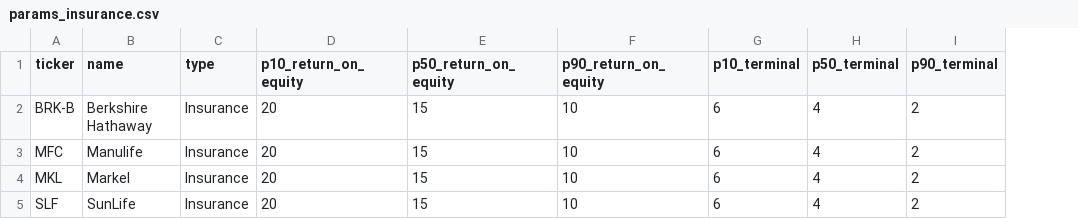
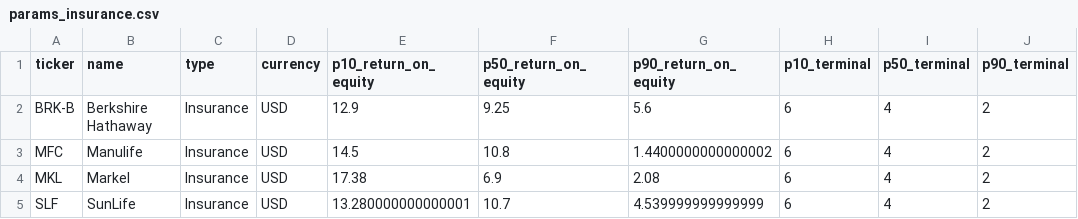
Before and after one commit to nomalet/investing, a CSV file: data/input_data/params_insurance.csv, drawn as a sheet; addresses are those after the commit; the diff names each change by its address in the sheet, - before the commit and + after, or states it on an @@ line.

```diff
--- a/data/input_data/params_insurance.csv
+++ b/data/input_data/params_insurance.csv
+column D (currency), rows 2-5: all USD
-E2 (p10_return_on_equity): 20
+E2 (p10_return_on_equity): 12.9
-F2 (p50_return_on_equity): 15
+F2 (p50_return_on_equity): 9.25
-G2 (p90_return_on_equity): 10
+G2 (p90_return_on_equity): 5.6
-E3 (p10_return_on_equity): 20
+E3 (p10_return_on_equity): 14.5
-F3 (p50_return_on_equity): 15
+F3 (p50_return_on_equity): 10.8
-G3 (p90_return_on_equity): 10
+G3 (p90_return_on_equity): 1.4400000000000002
-E4 (p10_return_on_equity): 20
+E4 (p10_return_on_equity): 17.38
-F4 (p50_return_on_equity): 15
+F4 (p50_return_on_equity): 6.9
-G4 (p90_return_on_equity): 10
+G4 (p90_return_on_equity): 2.08
-E5 (p10_return_on_equity): 20
+E5 (p10_return_on_equity): 13.280000000000001
-F5 (p50_return_on_equity): 15
+F5 (p50_return_on_equity): 10.7
-G5 (p90_return_on_equity): 10
+G5 (p90_return_on_equity): 4.539999999999999
```
Also changed, not shown: 8 other files.
